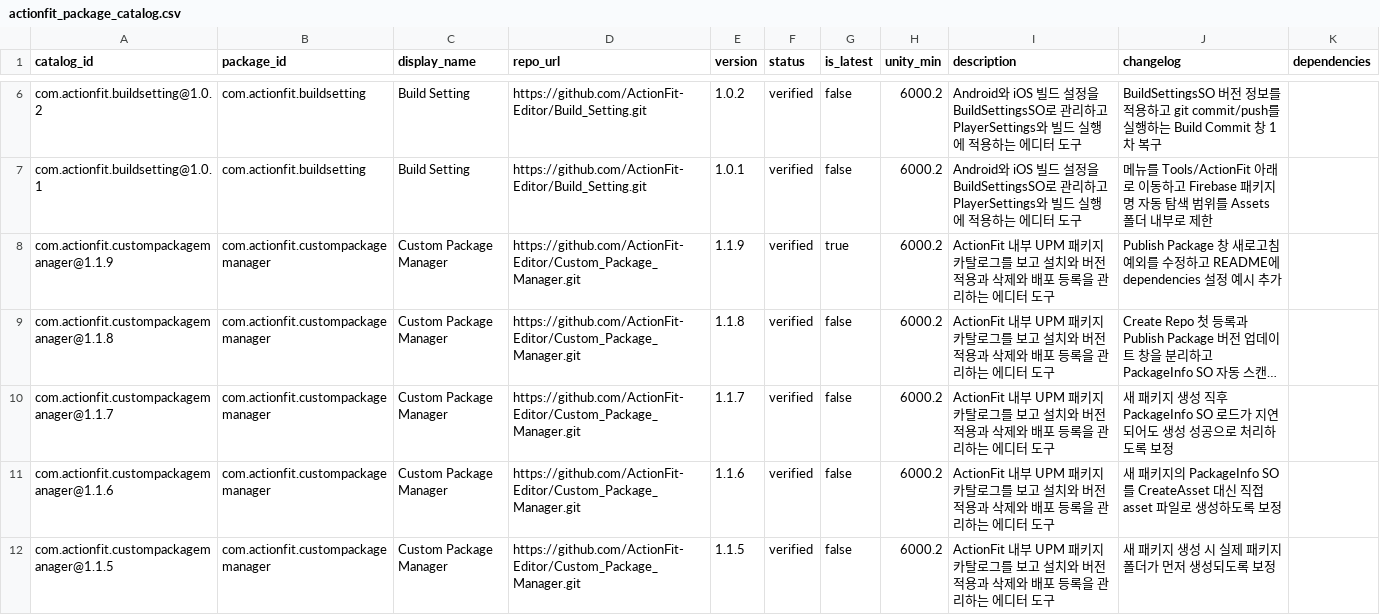
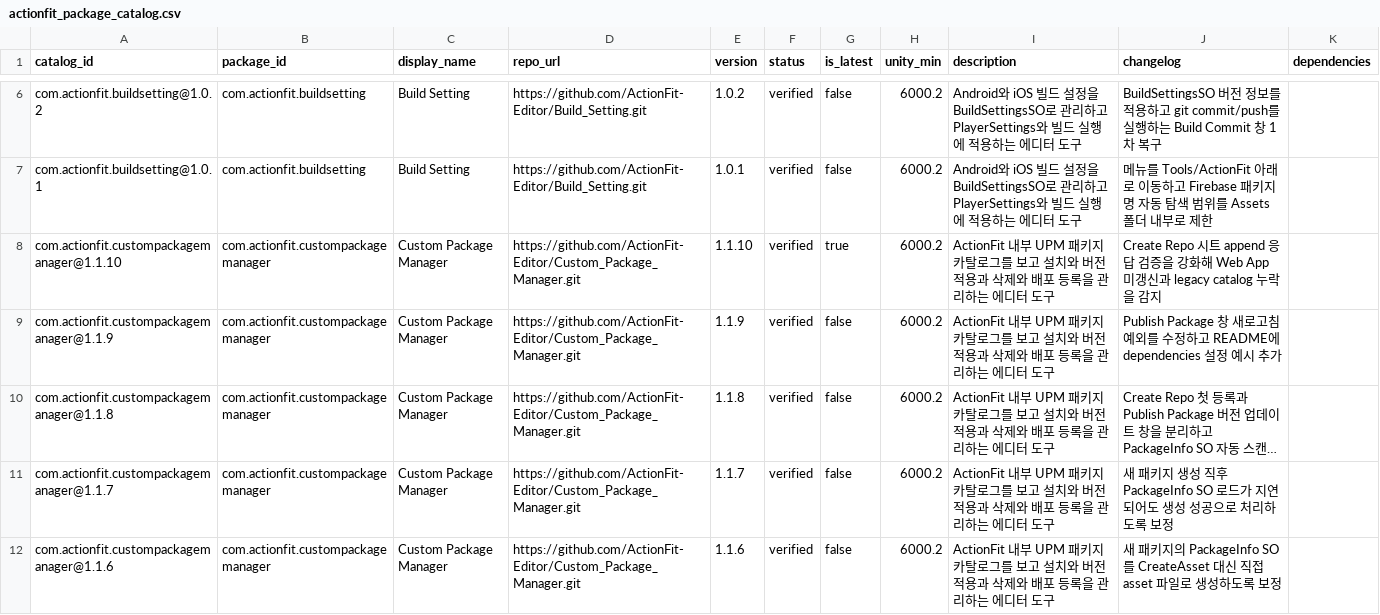
Before and after one commit to ActionFit-Editor/Custom_Package_Manager, a CSV file: Editor/Catalog/actionfit_package_catalog.csv, drawn as a sheet; only a part is shown, gaps mark what is left out; the shorter side is filled out with more unchanged rows; long unchanged cells end in …; addresses are those after the commit; the diff names each change by its address in the sheet, - before the commit and + after, or states it on an @@ line.

Commit message:
com.actionfit.custompackagemanager 1.1.10

```diff
--- a/Editor/Catalog/actionfit_package_catalog.csv
+++ b/Editor/Catalog/actionfit_package_catalog.csv
+row 8: com.actionfit.custompackagemanager@1.1.10 | com.actionfit.custompackagemanager | Custom Package Manager | https://github.com/ActionFit-Editor/Custom_Package_Manager.git | 1.1.10 | verified | true | 6000.2 | ActionFit 내부 UPM 패키지 카탈로그를 보고 설치와 버전 적용과 삭제와 배포 등록을 관리하는 에디터 도구 | Create Repo 시트 append 응답 검증을 강화해 Web App 미갱신과 legacy catalog 누락을 감지
-G9 (is_latest): true
+G9 (is_latest): false
```
Also changed, not shown: 4 other files.
